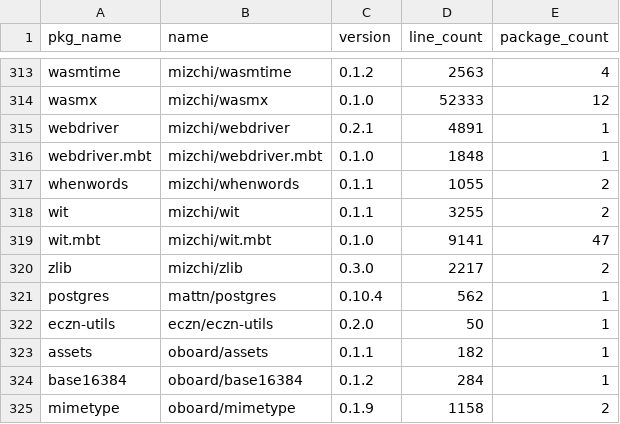
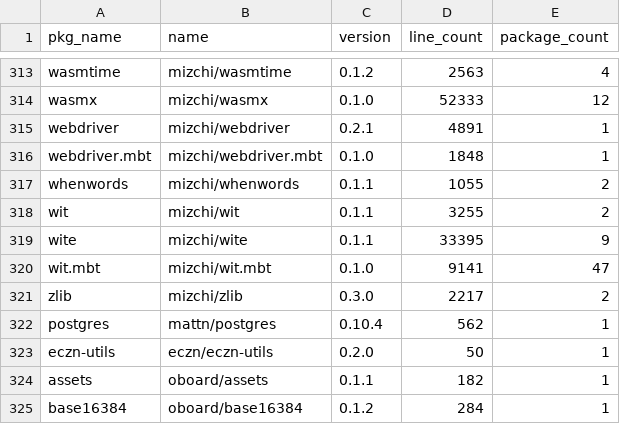
Before and after one commit to Pmemmm/MooncakesDailyData, a CSV file: data/2026-02-09.csv, drawn as a sheet; only a part is shown, gaps mark what is left out; the shorter side is filled out with more unchanged rows.

```diff
--- a/data/2026-02-09.csv
+++ b/data/2026-02-09.csv
@@ -318,2 +318,3 @@ whenwords,mizchi/whenwords,0.1.1,1055,2
 wit,mizchi/wit,0.1.1,3255,2
+wite,mizchi/wite,0.1.1,33395,9
 wit.mbt,mizchi/wit.mbt,0.1.0,9141,47
```
Also changed, not shown: 2 other files.
